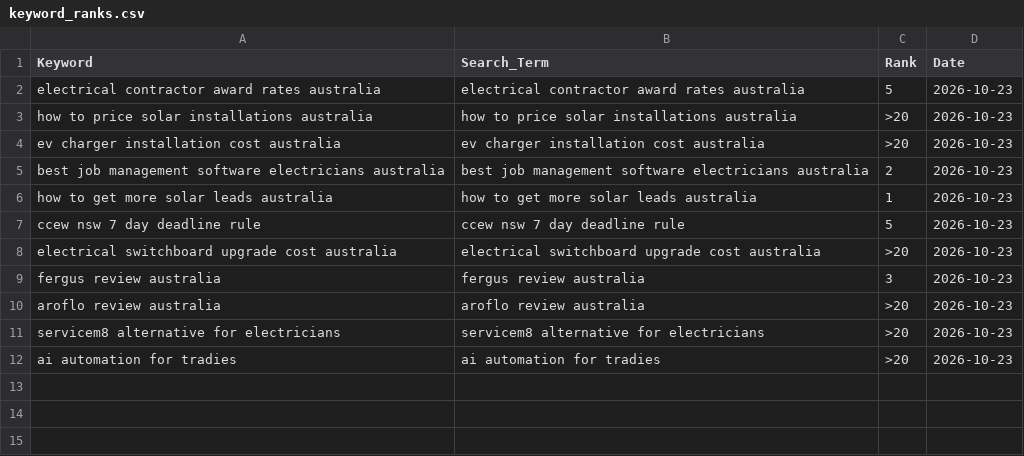
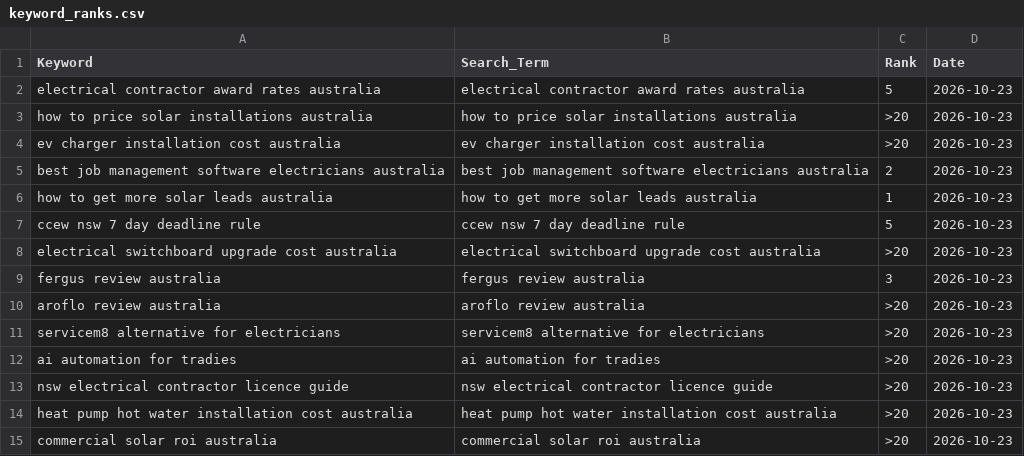
Before and after one commit to Vanders74/tradieautomate, a CSV file: keyword_ranks.csv, drawn as a sheet.

Commit message:
SERP monitor: keyword 12 (commercial solar ROI AU) rank >20; found stale 100kW STC claim post-1 Oct SRES expansion

```diff
--- a/keyword_ranks.csv
+++ b/keyword_ranks.csv
@@ -12 +12,4 @@ servicem8 alternative for electricians,servicem8 alternative for electricians,>2
 ai automation for tradies,ai automation for tradies,>20,2026-10-23
+nsw electrical contractor licence guide,nsw electrical contractor licence guide,>20,2026-10-23
+heat pump hot water installation cost australia,heat pump hot water installation cost australia,>20,2026-10-23
+commercial solar roi australia,commercial solar roi australia,>20,2026-10-23
```
Also changed, not shown: 2 other files.
